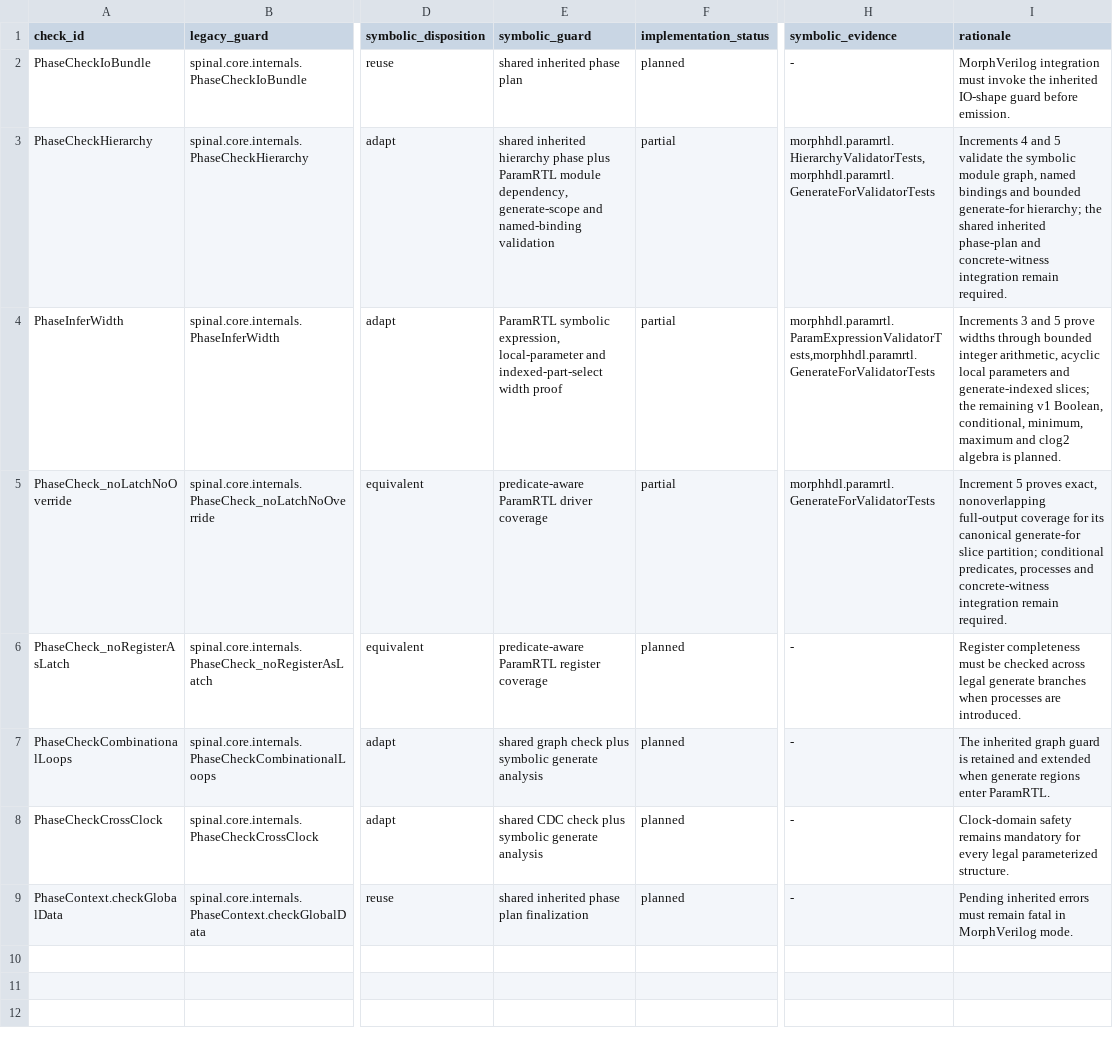
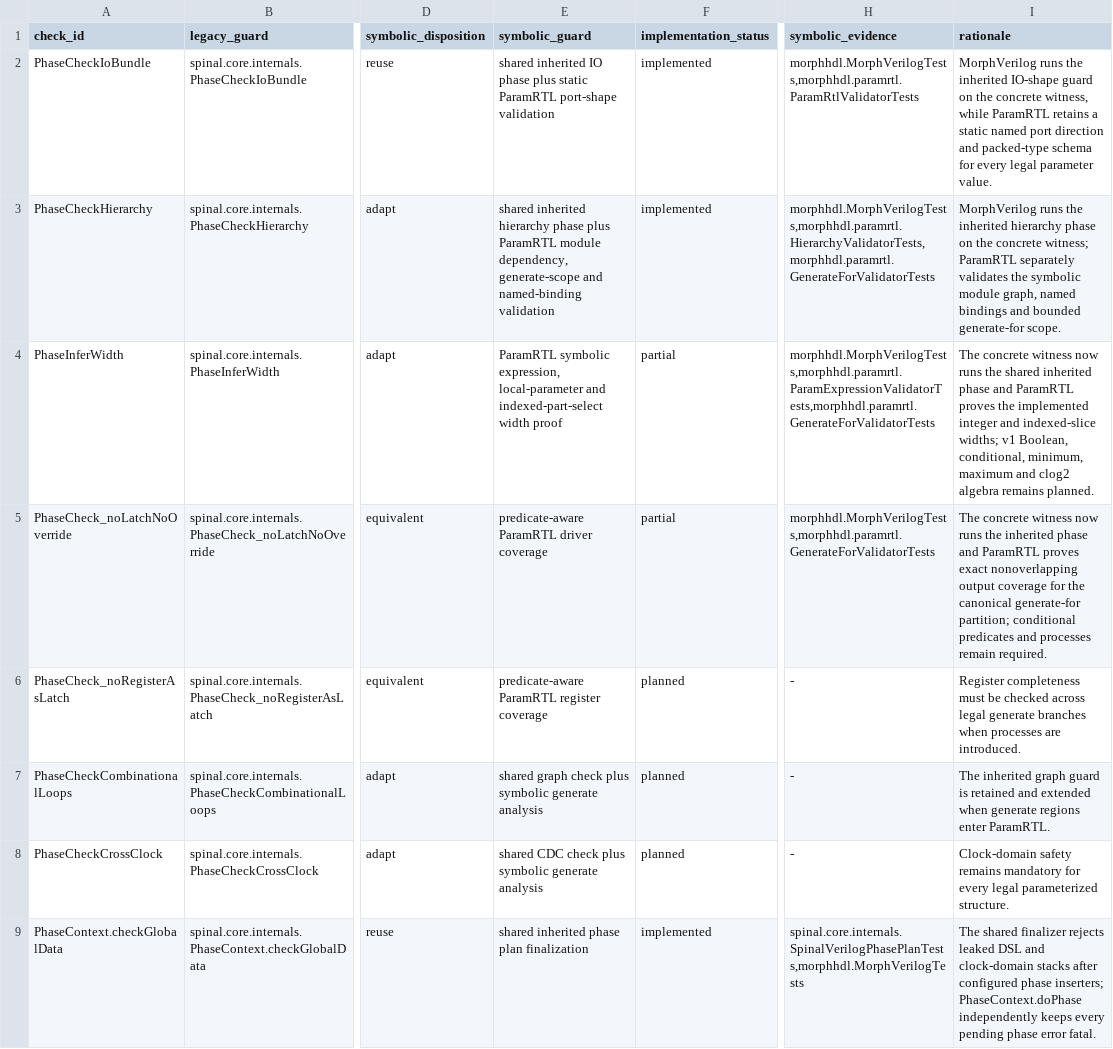
Before and after one commit to pysolvesemi/MorphHDL, a TSV file: morphhdl/contracts/validation-parity.tsv, drawn as a sheet; only a part is shown, gaps mark what is left out; the diff names each change by its address in the sheet, - before the commit and + after, or states it on an @@ line.

Commit message:
Add MorphVerilog validation orchestration

```diff
--- a/morphhdl/contracts/validation-parity.tsv
+++ b/morphhdl/contracts/validation-parity.tsv
-E2 (symbolic_guard): shared inherited phase plan
+E2 (symbolic_guard): shared inherited IO phase plus static ParamRTL port-shape validation
-F2 (implementation_status): planned
+F2 (implementation_status): implemented
-H2 (symbolic_evidence): -
+H2 (symbolic_evidence): morphhdl.MorphVerilogTests,morphhdl.paramrtl.ParamRtlValidatorTests
-I2 (rationale): MorphVerilog integration must invoke the inherited IO-shape guard before emission.
+I2 (rationale): MorphVerilog runs the inherited IO-shape guard on the concrete witness, while ParamRTL retains a static named port direction and packed-type schema for every legal parameter value.
-F3 (implementation_status): partial
+F3 (implementation_status): implemented
-H3 (symbolic_evidence): morphhdl.paramrtl.HierarchyValidatorTests,morphhdl.paramrtl.GenerateForValidatorTests
+H3 (symbolic_evidence): morphhdl.MorphVerilogTests,morphhdl.paramrtl.HierarchyValidatorTests,morphhdl.paramrtl.GenerateForValidatorTests
-I3 (rationale): Increments 4 and 5 validate the symbolic module graph, named bindings and bounded generate-for hierarchy; the shared inherited phase-plan and concrete-witness integration remain required.
+I3 (rationale): MorphVerilog runs the inherited hierarchy phase on the concrete witness; ParamRTL separately validates the symbolic module graph, named bindings and bounded generate-for scope.
-H4 (symbolic_evidence): morphhdl.paramrtl.ParamExpressionValidatorTests,morphhdl.paramrtl.GenerateForValidatorTests
+H4 (symbolic_evidence): morphhdl.MorphVerilogTests,morphhdl.paramrtl.ParamExpressionValidatorTests,morphhdl.paramrtl.GenerateForValidatorTests
-I4 (rationale): Increments 3 and 5 prove widths through bounded integer arithmetic, acyclic local parameters and generate-indexed slices; the remaining v1 Boolean, conditional, minimum, maximum and clog2 algebra is planned.
+I4 (rationale): The concrete witness now runs the shared inherited phase and ParamRTL proves the implemented integer and indexed-slice widths; v1 Boolean, conditional, minimum, maximum and clog2 algebra remains planned.
-H5 (symbolic_evidence): morphhdl.paramrtl.GenerateForValidatorTests
+H5 (symbolic_evidence): morphhdl.MorphVerilogTests,morphhdl.paramrtl.GenerateForValidatorTests
-I5 (rationale): Increment 5 proves exact, nonoverlapping full-output coverage for its canonical generate-for slice partition; conditional predicates, processes and concrete-witness integration remain required.
+I5 (rationale): The concrete witness now runs the inherited phase and ParamRTL proves exact nonoverlapping output coverage for the canonical generate-for partition; conditional predicates and processes remain required.
-F9 (implementation_status): planned
+F9 (implementation_status): implemented
-H9 (symbolic_evidence): -
+H9 (symbolic_evidence): spinal.core.internals.SpinalVerilogPhasePlanTests,morphhdl.MorphVerilogTests
-I9 (rationale): Pending inherited errors must remain fatal in MorphVerilog mode.
+I9 (rationale): The shared finalizer rejects leaked DSL and clock-domain stacks after configured phase inserters; PhaseContext.doPhase independently keeps every pending phase error fatal.
```
Also changed, not shown: 25 other files.
